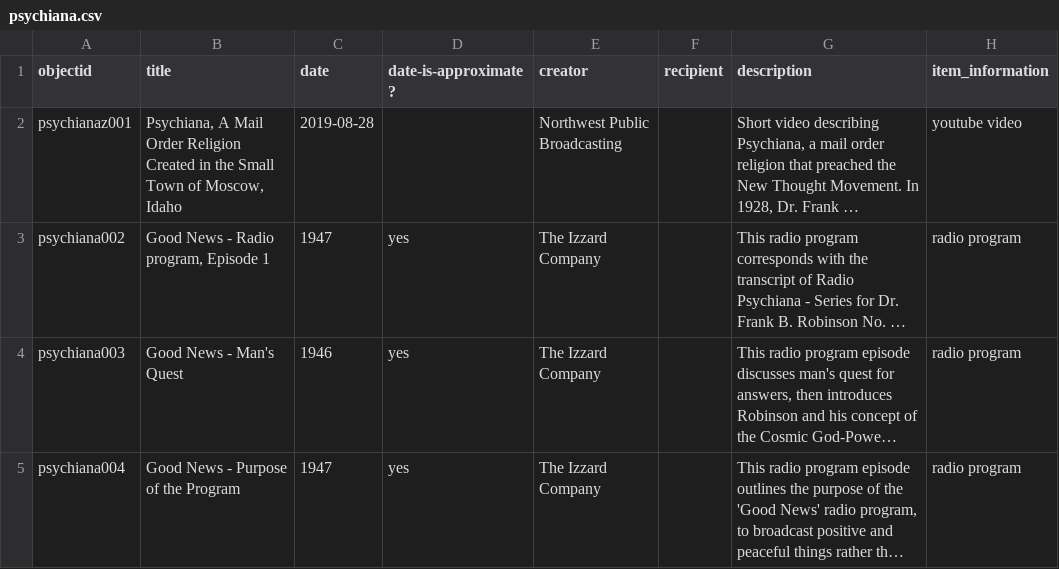
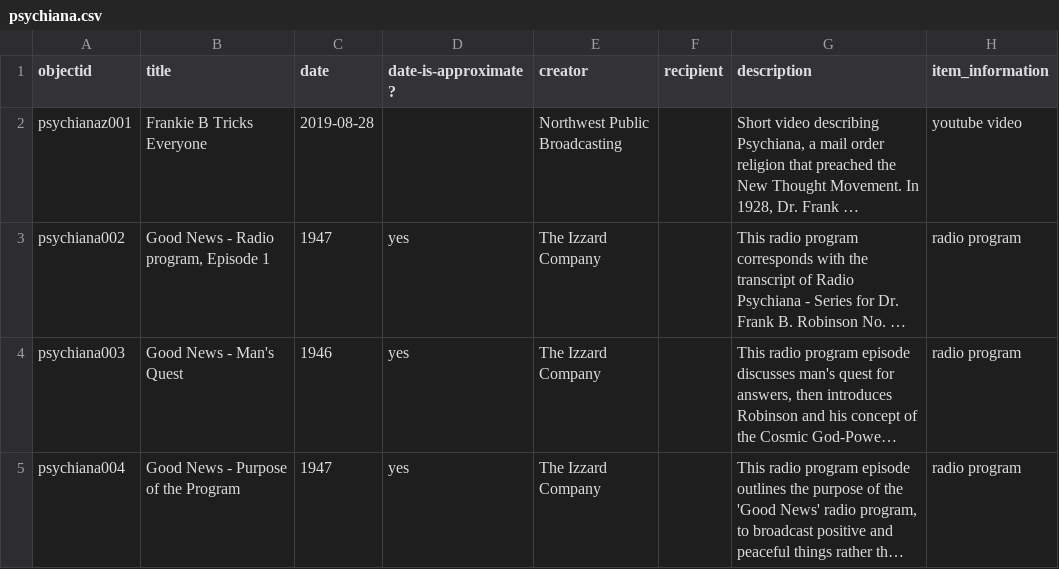
Before and after one commit to dcnb/cb-csv-walkthru3, a CSV file: _data/psychiana.csv, drawn as a sheet; only a part is shown; long unchanged cells end in …; the diff names each change by its address in the sheet, - before the commit and + after, or states it on an @@ line.

Commit message:
Update metadata for psychiana001

```diff
--- a/_data/psychiana.csv
+++ b/_data/psychiana.csv
-B2 (title): Psychiana, A Mail Order Religion Created in the Small Town of Moscow, Idaho
+B2 (title): Frankie B Tricks Everyone
```
